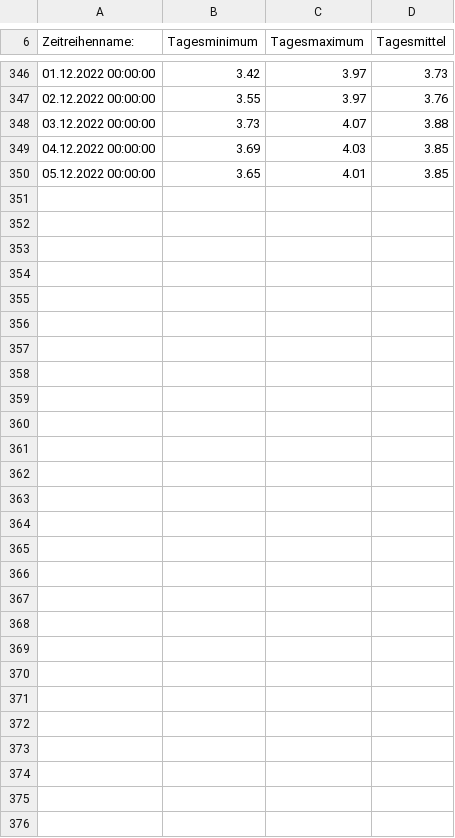
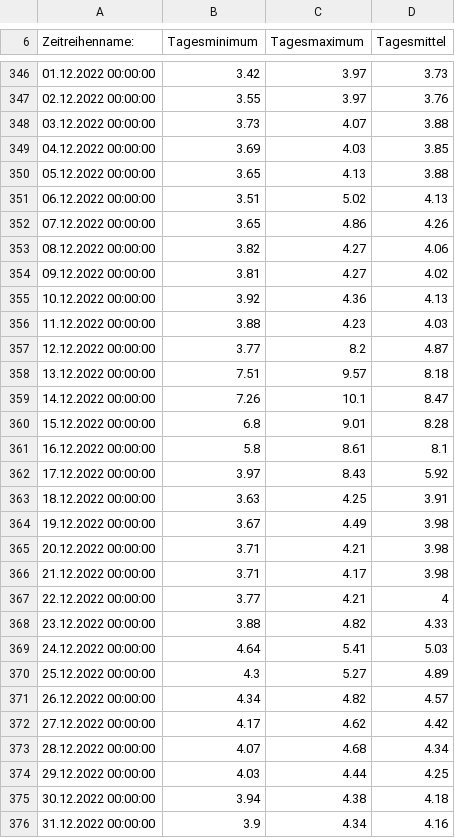
Before and after one commit to StefanKaltschik89/Kamp, a CSV file: rawdata/Stiefern-Durchfluss-Jahr.csv, drawn as a sheet; only a part is shown, gaps mark what is left out; the diff names each change by its address in the sheet, - before the commit and + after, or states it on an @@ line.

```diff
--- a/rawdata/Stiefern-Durchfluss-Jahr.csv
+++ b/rawdata/Stiefern-Durchfluss-Jahr.csv
-C350 (Tagesmaximum): 4.01
+C350 (Tagesmaximum): 4.13
-D350 (Tagesmittel): 3.85
+D350 (Tagesmittel): 3.88
+row 351: 06.12.2022 00:00:00 | 3.51 | 5.02 | 4.13
+row 352: 07.12.2022 00:00:00 | 3.65 | 4.86 | 4.26
+row 353: 08.12.2022 00:00:00 | 3.82 | 4.27 | 4.06
+row 354: 09.12.2022 00:00:00 | 3.81 | 4.27 | 4.02
+row 355: 10.12.2022 00:00:00 | 3.92 | 4.36 | 4.13
+row 356: 11.12.2022 00:00:00 | 3.88 | 4.23 | 4.03
+row 357: 12.12.2022 00:00:00 | 3.77 | 8.2 | 4.87
+row 358: 13.12.2022 00:00:00 | 7.51 | 9.57 | 8.18
+row 359: 14.12.2022 00:00:00 | 7.26 | 10.1 | 8.47
+row 360: 15.12.2022 00:00:00 | 6.8 | 9.01 | 8.28
+row 361: 16.12.2022 00:00:00 | 5.8 | 8.61 | 8.1
+row 362: 17.12.2022 00:00:00 | 3.97 | 8.43 | 5.92
+row 363: 18.12.2022 00:00:00 | 3.63 | 4.25 | 3.91
+row 364: 19.12.2022 00:00:00 | 3.67 | 4.49 | 3.98
+row 365: 20.12.2022 00:00:00 | 3.71 | 4.21 | 3.98
+row 366: 21.12.2022 00:00:00 | 3.71 | 4.17 | 3.98
+row 367: 22.12.2022 00:00:00 | 3.77 | 4.21 | 4
+row 368: 23.12.2022 00:00:00 | 3.88 | 4.82 | 4.33
+row 369: 24.12.2022 00:00:00 | 4.64 | 5.41 | 5.03
+row 370: 25.12.2022 00:00:00 | 4.3 | 5.27 | 4.89
+row 371: 26.12.2022 00:00:00 | 4.34 | 4.82 | 4.57
+row 372: 27.12.2022 00:00:00 | 4.17 | 4.62 | 4.42
+row 373: 28.12.2022 00:00:00 | 4.07 | 4.68 | 4.34
+row 374: 29.12.2022 00:00:00 | 4.03 | 4.44 | 4.25
+row 375: 30.12.2022 00:00:00 | 3.94 | 4.38 | 4.18
+row 376: 31.12.2022 00:00:00 | 3.9 | 4.34 | 4.16
```
Also changed, not shown: rawdata/Stiefern-Wassertemperatur-Jahr.csv, 3 other files.
